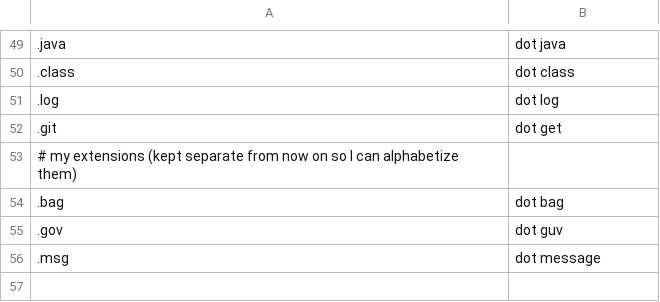
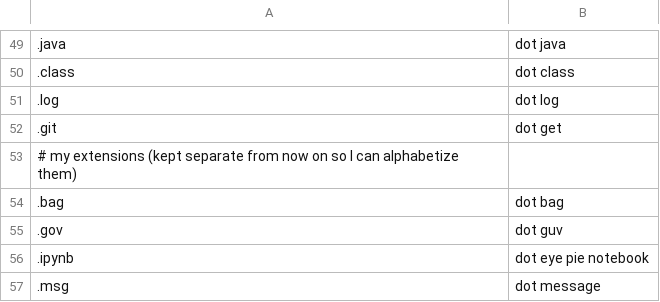
Before and after one commit to NonsenseRemedy/community, a CSV file: settings/file_extensions.csv, drawn as a sheet; only a part is shown, gaps mark what is left out; the diff names each change by its address in the sheet, - before the commit and + after, or states it on an @@ line.

Commit message:
add .ipynb to file extensions

```diff
--- a/settings/file_extensions.csv
+++ b/settings/file_extensions.csv
+row 56: .ipynb | dot eye pie notebook
```
